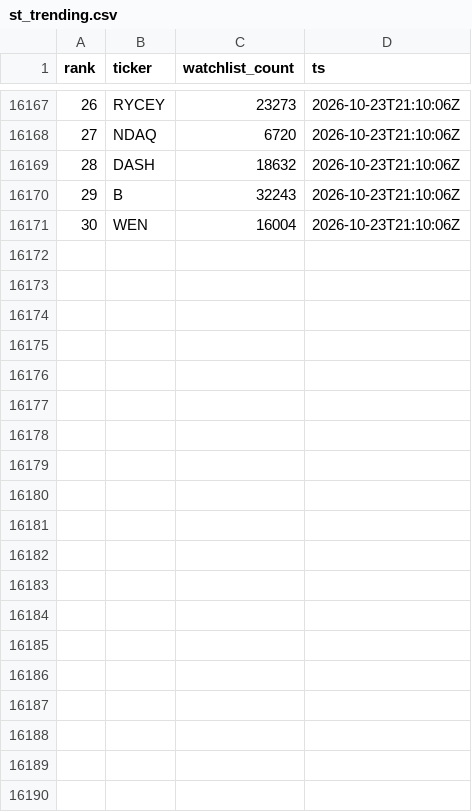
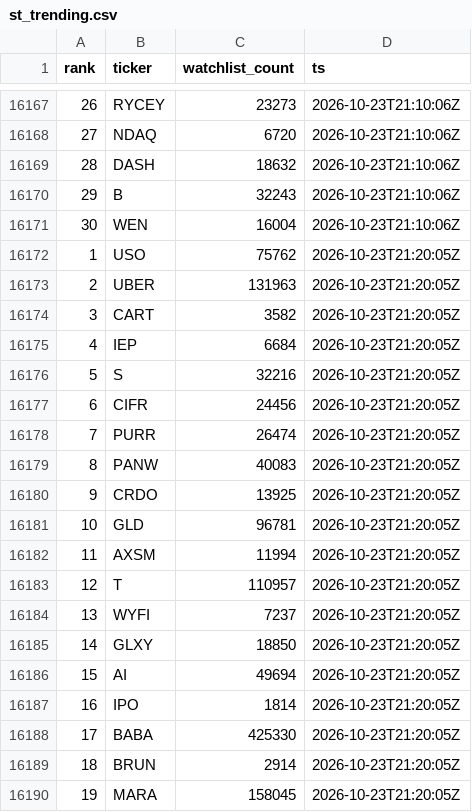
Before and after one commit to virgolaema/pump-search, a CSV file: data/st_trending.csv, drawn as a sheet; only a part is shown, gaps mark what is left out; the diff covers the shown part only; the diff names each change by its address in the sheet, - before the commit and + after, or states it on an @@ line.

Commit message:
data: collect 2026-10-23T21:21:17Z

```diff
--- a/data/st_trending.csv
+++ b/data/st_trending.csv
+row 16172: 1 | USO | 75762 | 2026-10-23T21:20:05Z
+row 16173: 2 | UBER | 131963 | 2026-10-23T21:20:05Z
+row 16174: 3 | CART | 3582 | 2026-10-23T21:20:05Z
+row 16175: 4 | IEP | 6684 | 2026-10-23T21:20:05Z
+row 16176: 5 | S | 32216 | 2026-10-23T21:20:05Z
+row 16177: 6 | CIFR | 24456 | 2026-10-23T21:20:05Z
+row 16178: 7 | PURR | 26474 | 2026-10-23T21:20:05Z
+row 16179: 8 | PANW | 40083 | 2026-10-23T21:20:05Z
+row 16180: 9 | CRDO | 13925 | 2026-10-23T21:20:05Z
+row 16181: 10 | GLD | 96781 | 2026-10-23T21:20:05Z
+row 16182: 11 | AXSM | 11994 | 2026-10-23T21:20:05Z
+row 16183: 12 | T | 110957 | 2026-10-23T21:20:05Z
+row 16184: 13 | WYFI | 7237 | 2026-10-23T21:20:05Z
+row 16185: 14 | GLXY | 18850 | 2026-10-23T21:20:05Z
+row 16186: 15 | AI | 49694 | 2026-10-23T21:20:05Z
+row 16187: 16 | IPO | 1814 | 2026-10-23T21:20:05Z
+row 16188: 17 | BABA | 425330 | 2026-10-23T21:20:05Z
+row 16189: 18 | BRUN | 2914 | 2026-10-23T21:20:05Z
+row 16190: 19 | MARA | 158045 | 2026-10-23T21:20:05Z
```
Also changed, not shown: 11 added rows elsewhere in this file, data/hotlist.csv, data/runlog.csv, 2 other files.
